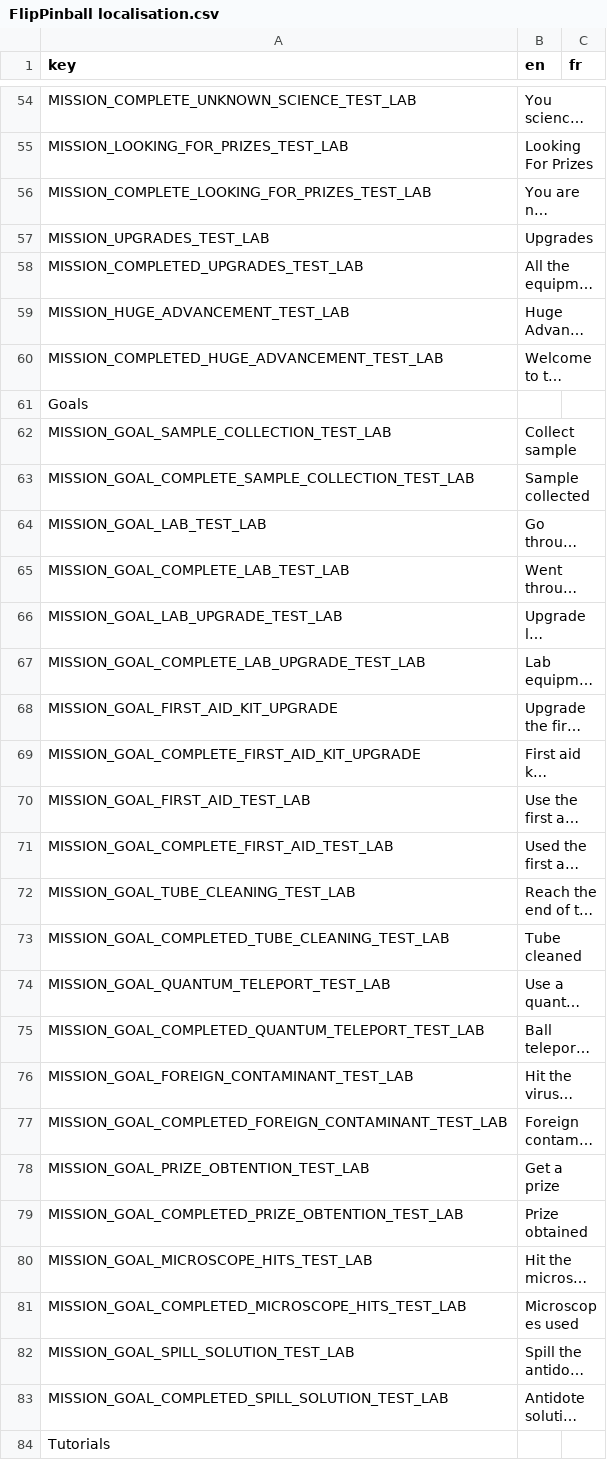
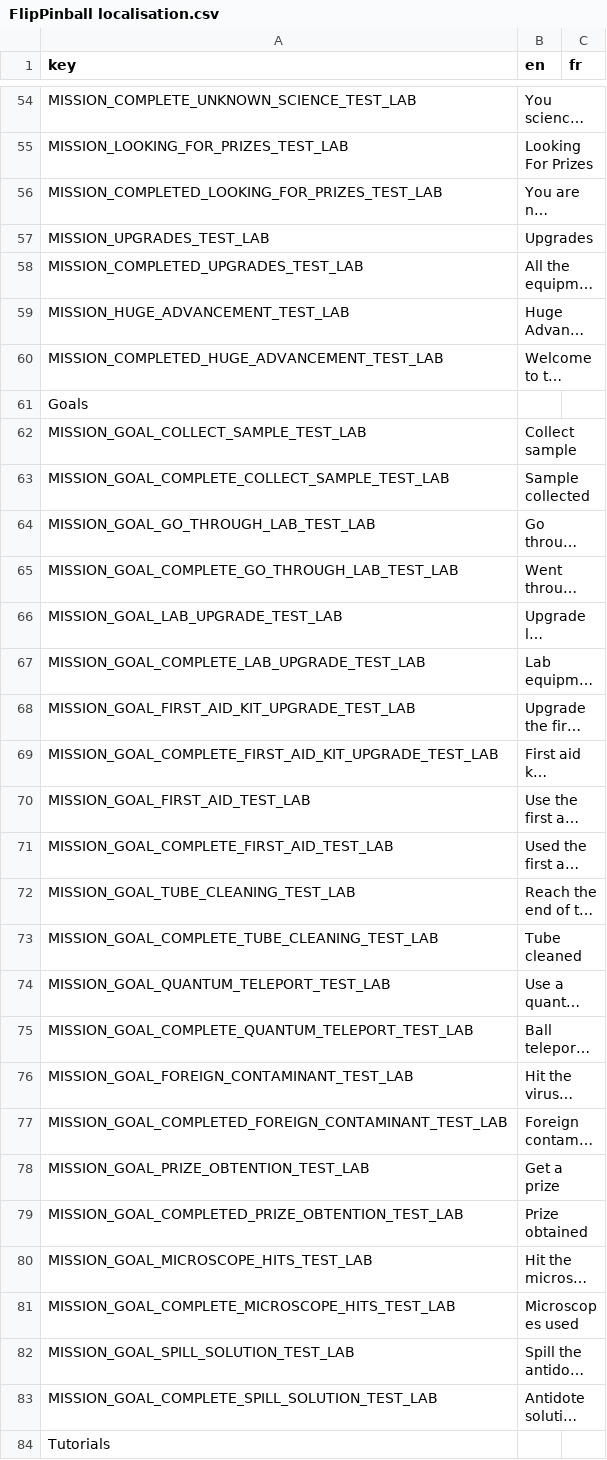
Before and after one commit to Hedgestock/FlipPinball, a CSV file: Game/Translations/FlipPinball localisation.csv, drawn as a sheet; only a part is shown, gaps mark what is left out; long unchanged cells end in …; the diff covers the shown part only; the diff names each change by its address in the sheet, - before the commit and + after, or states it on an @@ line.

```diff
--- a/Game/Translations/FlipPinball localisation.csv
+++ b/Game/Translations/FlipPinball localisation.csv
-A56 (key): MISSION_COMPLETE_LOOKING_FOR_PRIZES_TEST_LAB
+A56 (key): MISSION_COMPLETED_LOOKING_FOR_PRIZES_TEST_LAB
-A62 (key): MISSION_GOAL_SAMPLE_COLLECTION_TEST_LAB
+A62 (key): MISSION_GOAL_COLLECT_SAMPLE_TEST_LAB
-A63 (key): MISSION_GOAL_COMPLETE_SAMPLE_COLLECTION_TEST_LAB
+A63 (key): MISSION_GOAL_COMPLETE_COLLECT_SAMPLE_TEST_LAB
-A64 (key): MISSION_GOAL_LAB_TEST_LAB
+A64 (key): MISSION_GOAL_GO_THROUGH_LAB_TEST_LAB
-A65 (key): MISSION_GOAL_COMPLETE_LAB_TEST_LAB
+A65 (key): MISSION_GOAL_COMPLETE_GO_THROUGH_LAB_TEST_LAB
-A68 (key): MISSION_GOAL_FIRST_AID_KIT_UPGRADE
+A68 (key): MISSION_GOAL_FIRST_AID_KIT_UPGRADE_TEST_LAB
-A69 (key): MISSION_GOAL_COMPLETE_FIRST_AID_KIT_UPGRADE
+A69 (key): MISSION_GOAL_COMPLETE_FIRST_AID_KIT_UPGRADE_TEST_LAB
-A73 (key): MISSION_GOAL_COMPLETED_TUBE_CLEANING_TEST_LAB
+A73 (key): MISSION_GOAL_COMPLETE_TUBE_CLEANING_TEST_LAB
-A75 (key): MISSION_GOAL_COMPLETED_QUANTUM_TELEPORT_TEST_LAB
+A75 (key): MISSION_GOAL_COMPLETE_QUANTUM_TELEPORT_TEST_LAB
-A81 (key): MISSION_GOAL_COMPLETED_MICROSCOPE_HITS_TEST_LAB
+A81 (key): MISSION_GOAL_COMPLETE_MICROSCOPE_HITS_TEST_LAB
-A83 (key): MISSION_GOAL_COMPLETED_SPILL_SOLUTION_TEST_LAB
+A83 (key): MISSION_GOAL_COMPLETE_SPILL_SOLUTION_TEST_LAB
```
Also changed, not shown: 3 edited cells elsewhere in this file, 5 other files.
